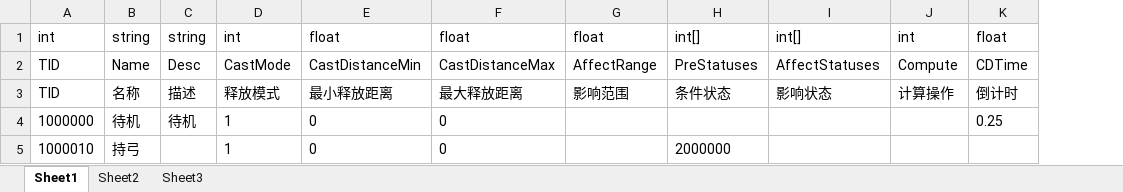
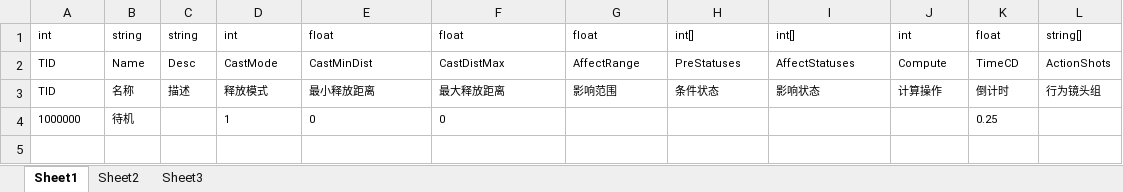
Before and after one commit to shuimo1008/SMCodeLib, an Excel workbook: 工具集合/命令行工具/配置数据生成工具/配置数据生成工具/bin/Debug/netcoreapp2.0/Skill.xlsx, sheet Sheet1, drawn as a sheet; values as stored, in another font and other column widths than the file's, no borders; removed rows and columns are numbered as before the commit, all else as after; the diff names each change by its address in the sheet, - before the commit and + after, or states it on an @@ line.

```diff
--- a/工具集合/命令行工具/配置数据生成工具/配置数据生成工具/bin/Debug/netcoreapp2.0/Skill.xlsx (sheet Sheet1)
+++ b/工具集合/命令行工具/配置数据生成工具/配置数据生成工具/bin/Debug/netcoreapp2.0/Skill.xlsx (sheet Sheet1)
+column L, rows 1-3: string[] | ActionShots | 行为镜头组
@@ A1:K3 text size: smaller @@
-E2: CastDistanceMin
+E2: CastMinDist
-F2: CastDistanceMax
+F2: CastDistMax
-K2: CDTime
+K2: TimeCD
@@ A4:B4 text size: smaller @@
-C4: 待机
+C4: (empty)
@@ D4:F4 text size: smaller @@
@@ K4 text size: smaller @@
-row 5: 1000010 | 持弓 |  | 1 | 0 | 0 |  | 2000000
```
Also changed, not shown: 10 other files.
